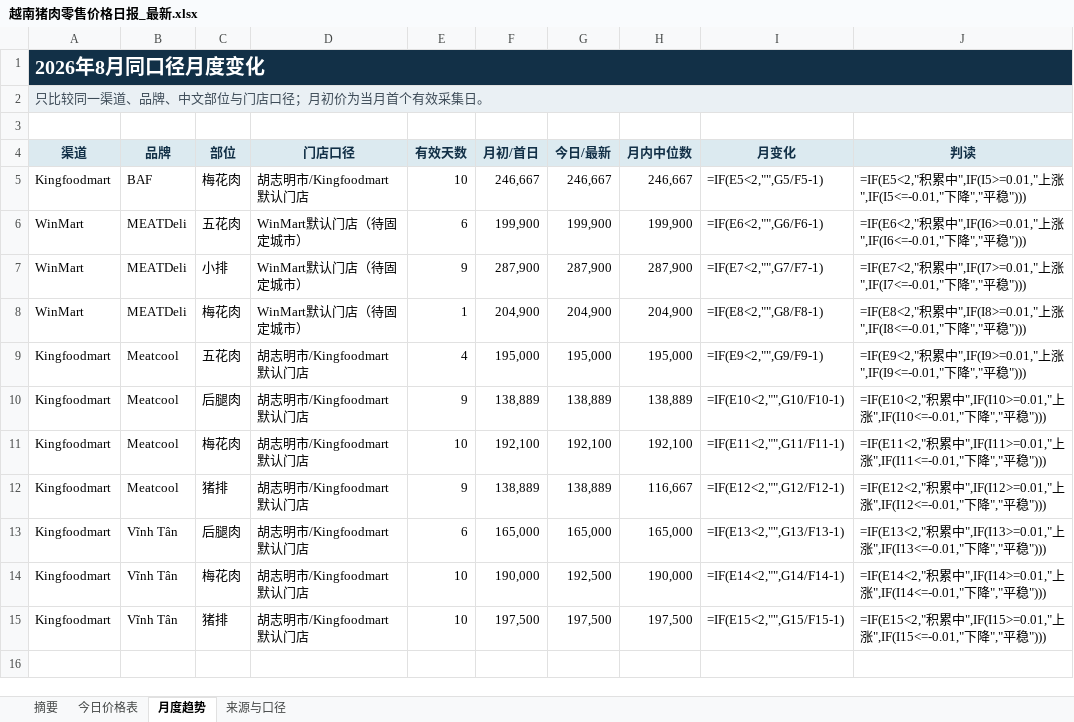
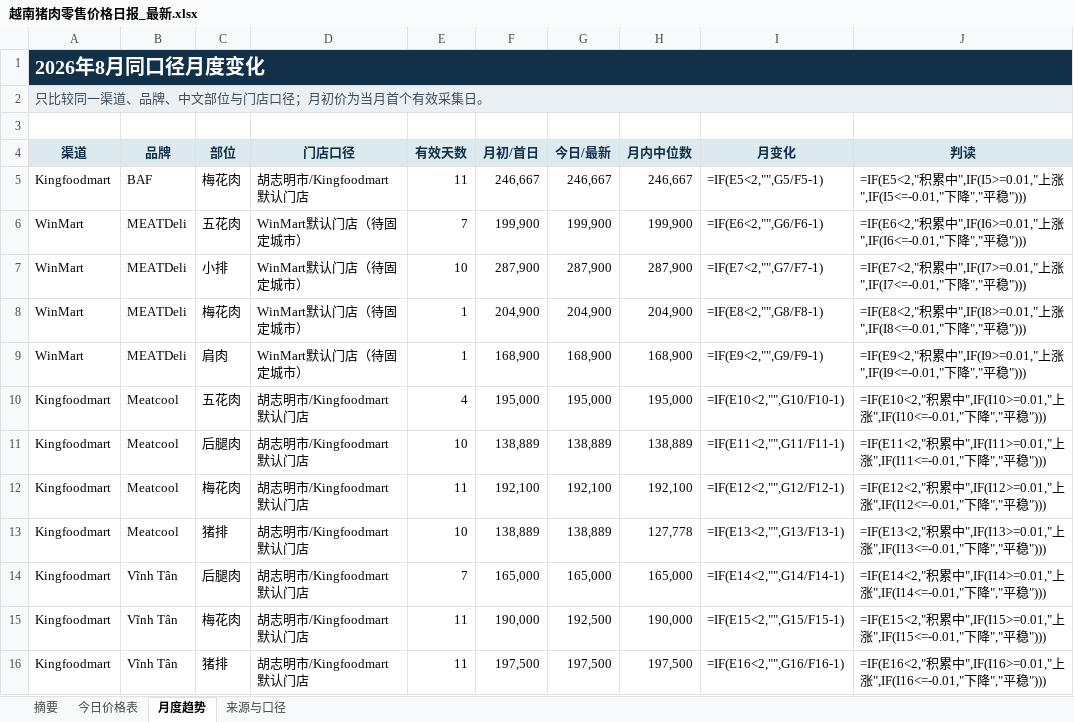
Before and after one commit to youxing2026-collab/vietnam-pig-reports, an Excel workbook: reports/越南猪肉零售价格日报_最新.xlsx, sheet 月度趋势, drawn as a sheet; values as stored, in another font and other column widths than the file's, no borders; formulas without a stored value are shown as written; conditional formats not drawn; addresses are those after the commit; the diff names each change by its address in the sheet, - before the commit and + after, or states it on an @@ line.

```diff
--- a/reports/越南猪肉零售价格日报_最新.xlsx (sheet 月度趋势)
+++ b/reports/越南猪肉零售价格日报_最新.xlsx (sheet 月度趋势)
-E5 (有效天数): 10
+E5 (有效天数): 11
-E6 (有效天数): 6
+E6 (有效天数): 7
-E7 (有效天数): 9
+E7 (有效天数): 10
+row 9: WinMart | MEATDeli | 肩肉 | WinMart默认门店（待固定城市） | 1 | 168,900 | 168,900 | 168,900 | =IF(E9<2,"",G9/F9-1) | =IF(E9<2,"积累中",IF(I9>=0.01,"上涨",IF(I9<=-0.01,"下降","平稳")))
-I10 (月变化): =IF(E9<2,"",G9/F9-1)
+I10 (月变化): =IF(E10<2,"",G10/F10-1)
-J10 (判读): =IF(E9<2,"积累中",IF(I9>=0.01,"上涨",IF(I9<=-0.01,"下降…
+J10 (判读): =IF(E10<2,"积累中",IF(I10>=0.01,"上涨",IF(I10<=-0.01,"下降…
-E11 (有效天数): 9
+E11 (有效天数): 10
-I11 (月变化): =IF(E10<2,"",G10/F10-1)
+I11 (月变化): =IF(E11<2,"",G11/F11-1)
-J11 (判读): =IF(E10<2,"积累中",IF(I10>=0.01,"上涨",IF(I10<=-0.01,"下降…
+J11 (判读): =IF(E11<2,"积累中",IF(I11>=0.01,"上涨",IF(I11<=-0.01,"下降…
-E12 (有效天数): 10
+E12 (有效天数): 11
-I12 (月变化): =IF(E11<2,"",G11/F11-1)
+I12 (月变化): =IF(E12<2,"",G12/F12-1)
-J12 (判读): =IF(E11<2,"积累中",IF(I11>=0.01,"上涨",IF(I11<=-0.01,"下降…
+J12 (判读): =IF(E12<2,"积累中",IF(I12>=0.01,"上涨",IF(I12<=-0.01,"下降…
-E13 (有效天数): 9
+E13 (有效天数): 10
-H13 (月内中位数): 116,667
+H13 (月内中位数): 127,778
-I13 (月变化): =IF(E12<2,"",G12/F12-1)
+I13 (月变化): =IF(E13<2,"",G13/F13-1)
-J13 (判读): =IF(E12<2,"积累中",IF(I12>=0.01,"上涨",IF(I12<=-0.01,"下降…
+J13 (判读): =IF(E13<2,"积累中",IF(I13>=0.01,"上涨",IF(I13<=-0.01,"下降…
-E14 (有效天数): 6
+E14 (有效天数): 7
-I14 (月变化): =IF(E13<2,"",G13/F13-1)
+I14 (月变化): =IF(E14<2,"",G14/F14-1)
-J14 (判读): =IF(E13<2,"积累中",IF(I13>=0.01,"上涨",IF(I13<=-0.01,"下降…
+J14 (判读): =IF(E14<2,"积累中",IF(I14>=0.01,"上涨",IF(I14<=-0.01,"下降…
-E15:E16 (有效天数): 10
+E15:E16 (有效天数): 11
-I15 (月变化): =IF(E14<2,"",G14/F14-1)
+I15 (月变化): =IF(E15<2,"",G15/F15-1)
-J15 (判读): =IF(E14<2,"积累中",IF(I14>=0.01,"上涨",IF(I14<=-0.01,"下降…
+J15 (判读): =IF(E15<2,"积累中",IF(I15>=0.01,"上涨",IF(I15<=-0.01,"下降…
-I16 (月变化): =IF(E15<2,"",G15/F15-1)
+I16 (月变化): =IF(E16<2,"",G16/F16-1)
-J16 (判读): =IF(E15<2,"积累中",IF(I15>=0.01,"上涨",IF(I15<=-0.01,"下降…
+J16 (判读): =IF(E16<2,"积累中",IF(I16>=0.01,"上涨",IF(I16<=-0.01,"下降…
```
Also changed, not shown: sheet 今日价格表, sheet 摘要, sheet 来源与口径, 1 other file.
